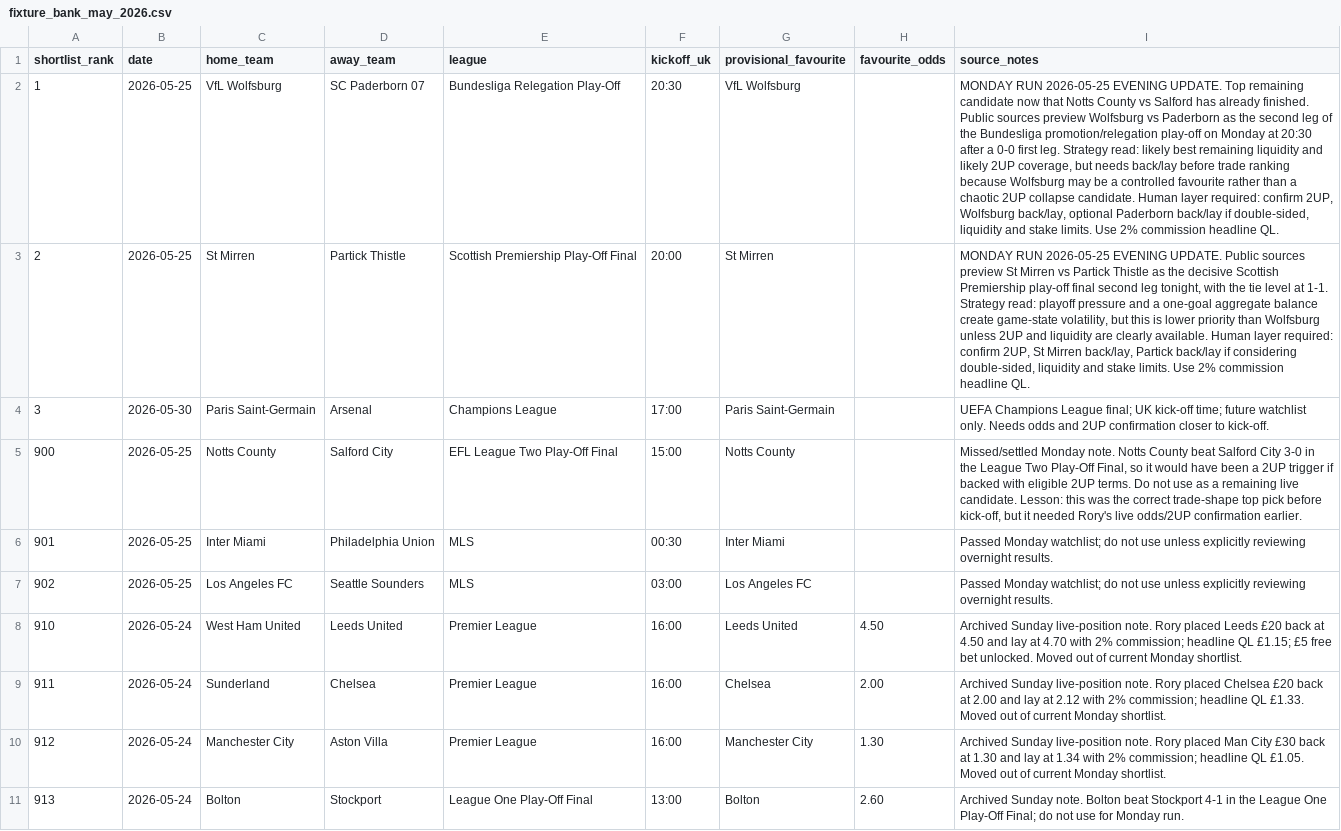
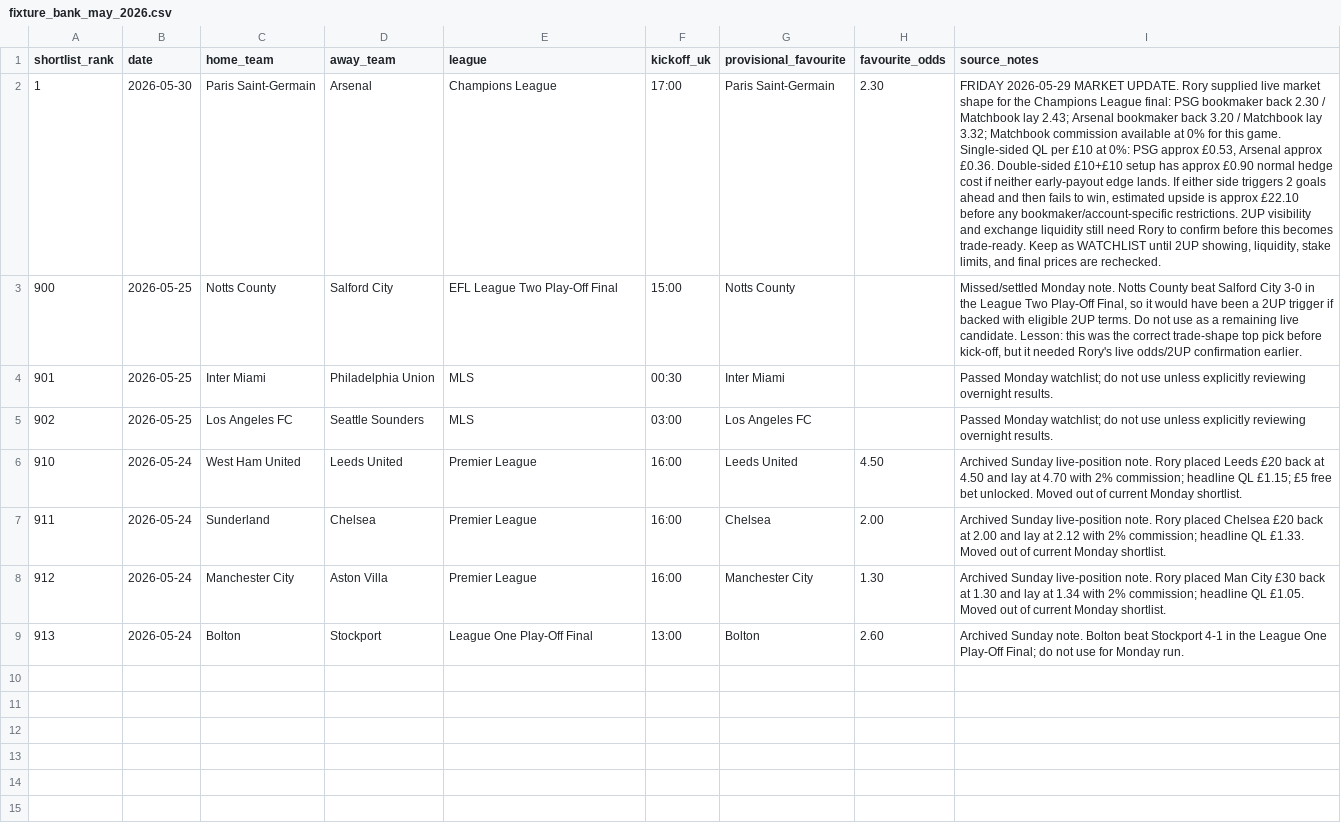
Before and after one commit to rcampbell30/2updaily, a CSV file: data/fixture_bank_may_2026.csv, drawn as a sheet; the diff names each change by its address in the sheet, - before the commit and + after, or states it on an @@ line.

Commit message:
Update PSG Arsenal 2UP market notes

```diff
--- a/data/fixture_bank_may_2026.csv
+++ b/data/fixture_bank_may_2026.csv
-B2 (date): 2026-05-25
+B2 (date): 2026-05-30
-C2 (home_team): VfL Wolfsburg
+C2 (home_team): Paris Saint-Germain
-D2 (away_team): SC Paderborn 07
+D2 (away_team): Arsenal
-E2 (league): Bundesliga Relegation Play-Off
+E2 (league): Champions League
-F2 (kickoff_uk): 20:30
+F2 (kickoff_uk): 17:00
-G2 (provisional_favourite): VfL Wolfsburg
+G2 (provisional_favourite): Paris Saint-Germain
-H2 (favourite_odds): (empty)
+H2 (favourite_odds): 2.30
-I2 (source_notes): MONDAY RUN 2026-05-25 EVENING UPDATE. Top remaining candidate now that Notts County vs Salford has already finished. Public sources preview Wolfsburg vs Paderborn as the second leg of the Bundesliga promotion/relegation play-off on Monday at 20:30 after a 0-0 first leg. Strategy read: likely best remaining liquidity and likely 2UP coverage, but needs back/lay before trade ranking because Wolfsburg may be a controlled favourite rather than a chaotic 2UP collapse candidate. Human layer required: confirm 2UP, Wolfsburg back/lay, optional Paderborn back/lay if double-sided, liquidity and stake limits. Use 2% commission headline QL.
+I2 (source_notes): FRIDAY 2026-05-29 MARKET UPDATE. Rory supplied live market shape for the Champions League final: PSG bookmaker back 2.30 / Matchbook lay 2.43; Arsenal bookmaker back 3.20 / Matchbook lay 3.32; Matchbook commission available at 0% for this game. Single-sided QL per £10 at 0%: PSG approx £0.53, Arsenal approx £0.36. Double-sided £10+£10 setup has approx £0.90 normal hedge cost if neither early-payout edge lands. If either side triggers 2 goals ahead and then fails to win, estimated upside is approx £22.10 before any bookmaker/account-specific restrictions. 2UP visibility and exchange liquidity still need Rory to confirm before this becomes trade-ready. Keep as WATCHLIST until 2UP showing, liquidity, stake limits, and final prices are rechecked.
-row 3: 2 | 2026-05-25 | St Mirren | Partick Thistle | Scottish Premiership Play-Off Final | 20:00 | St Mirren |  | MONDAY RUN 2026-05-25 EVENING UPDATE. Public sources preview St Mirren vs Partick Thistle as the decisive Scottish Premiership play-off final second leg tonight, with the tie level at 1-1. Strategy read: playoff pressure and a one-goal aggregate balance create game-state volatility, but this is lower priority than Wolfsburg unless 2UP and liquidity are clearly available. Human layer required: confirm 2UP, St Mirren back/lay, Partick back/lay if considering double-sided, liquidity and stake limits. Use 2% commission headline QL.
-row 4: 3 | 2026-05-30 | Paris Saint-Germain | Arsenal | Champions League | 17:00 | Paris Saint-Germain |  | UEFA Champions League final; UK kick-off time; future watchlist only. Needs odds and 2UP confirmation closer to kick-off.
```
